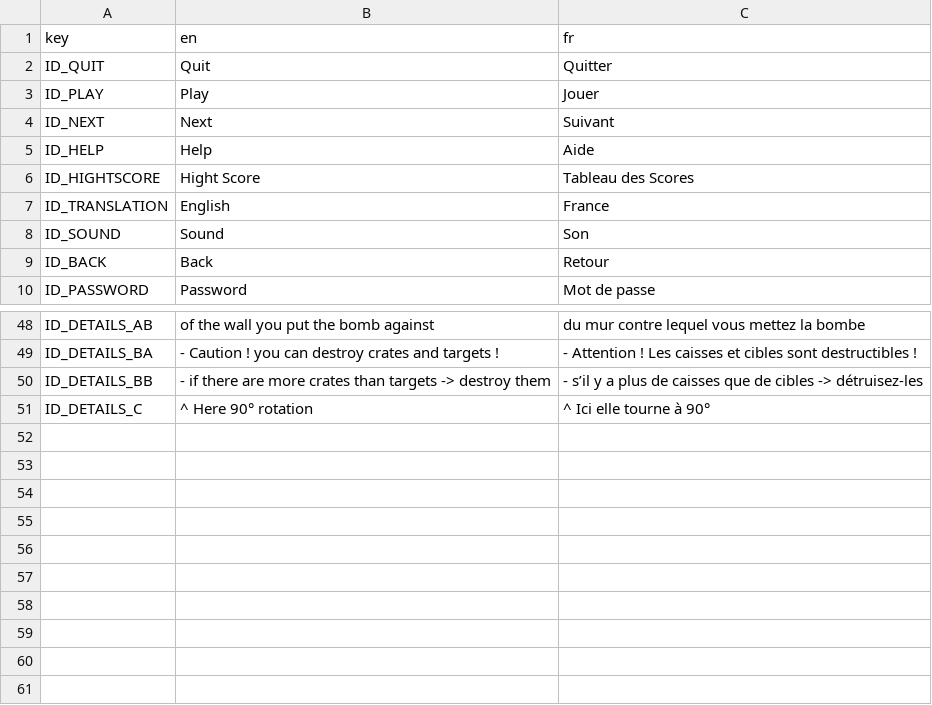
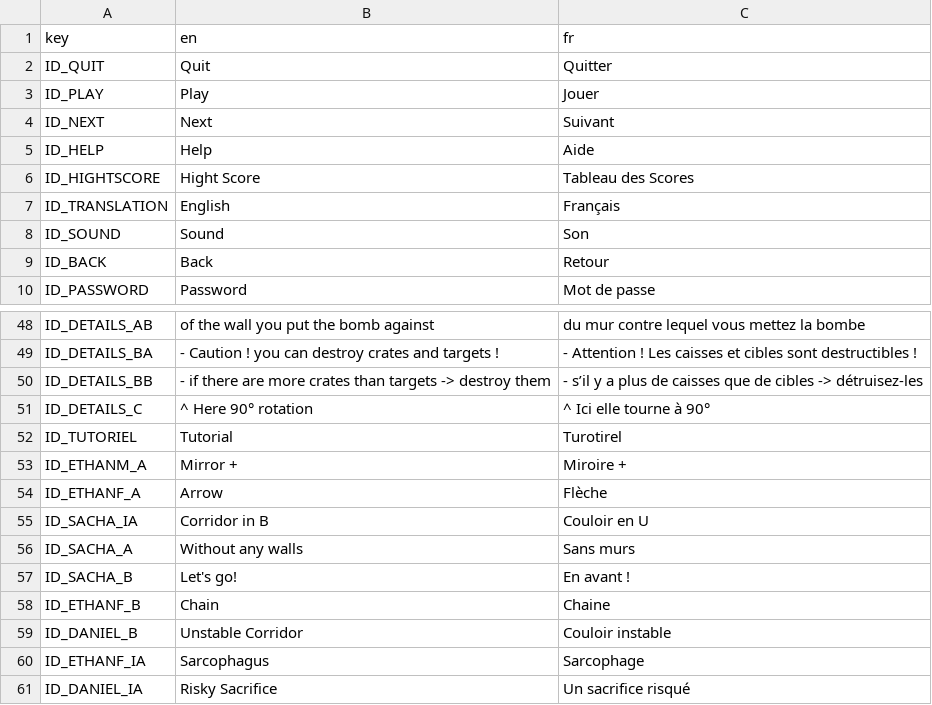
Before and after one commit to Reefri/Sokaboom, a CSV file: Localisation/Localisation.csv, drawn as a sheet; only a part is shown, gaps mark what is left out.

Commit message:
Add Localisation for level name

```diff
--- a/Localisation/Localisation.csv
+++ b/Localisation/Localisation.csv
@@ -6,3 +6,3 @@ ID_HELP,Help,Aide
 ID_HIGHTSCORE,Hight Score,Tableau des Scores
-ID_TRANSLATION,English,France
+ID_TRANSLATION,English,Français
 ID_SOUND,Sound,Son
@@ -51 +51,11 @@ ID_DETAILS_BB,- if there are more crates than targets -> destroy them,- s’il y
 ID_DETAILS_C,^ Here 90° rotation,^ Ici elle tourne à 90°
+ID_TUTORIEL,Tutorial,Turotirel
+ID_ETHANM_A,Mirror +,Miroire +
+ID_ETHANF_A,Arrow,Flèche
+ID_SACHA_IA,Corridor in B,Couloir en U
+ID_SACHA_A,Without any walls,Sans murs
+ID_SACHA_B,Let's go!,En avant !
+ID_ETHANF_B,Chain,Chaine
+ID_DANIEL_B,Unstable Corridor,Couloir instable
+ID_ETHANF_IA,Sarcophagus,Sarcophage
+ID_DANIEL_IA,Risky Sacrifice,Un sacrifice risqué
```
Also changed, not shown: 7 other files.
